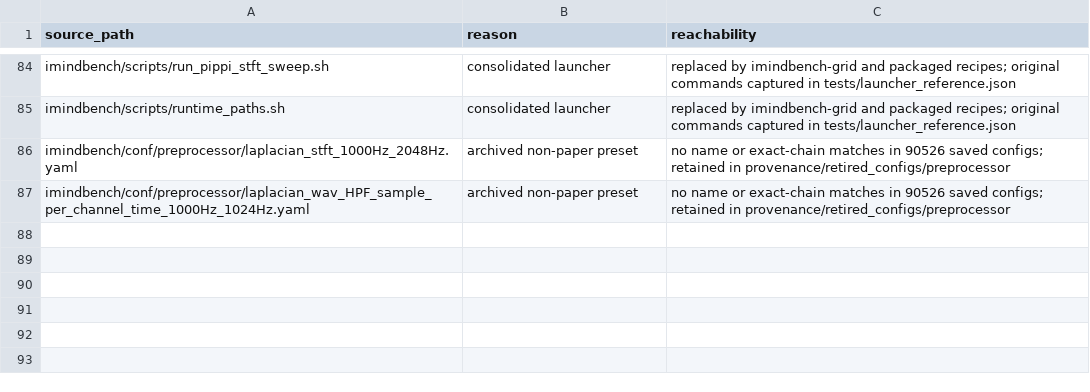
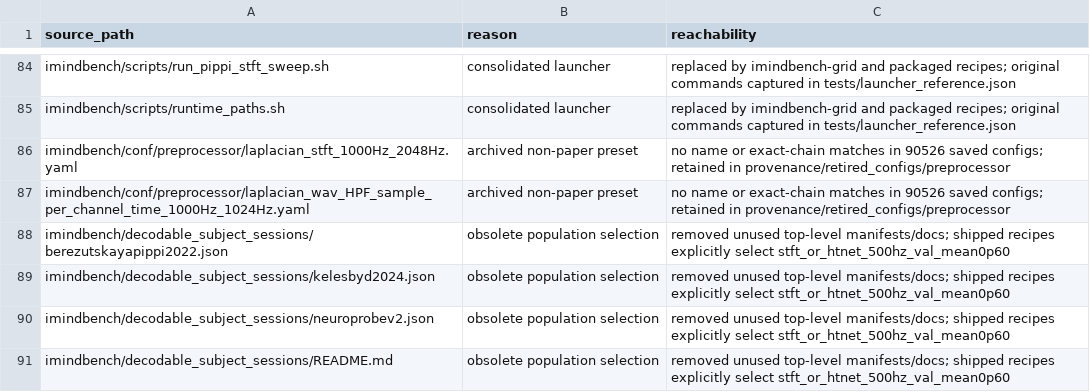
Before and after one commit to imindbench/iMINDBench, a TSV file: provenance/surface/removed.tsv, drawn as a sheet; only a part is shown, gaps mark what is left out; the diff names each change by its address in the sheet, - before the commit and + after, or states it on an @@ line.

Commit message:
Remove unused top-level decodable population manifests

```diff
--- a/provenance/surface/removed.tsv
+++ b/provenance/surface/removed.tsv
+row 88: imindbench/decodable_subject_sessions/berezutskayapippi2022.json | obsolete population selection | removed unused top-level manifests/docs; shipped recipes explicitly select stft_or_htnet_500hz_val_mean0p60
+row 89: imindbench/decodable_subject_sessions/kelesbyd2024.json | obsolete population selection | removed unused top-level manifests/docs; shipped recipes explicitly select stft_or_htnet_500hz_val_mean0p60
+row 90: imindbench/decodable_subject_sessions/neuroprobev2.json | obsolete population selection | removed unused top-level manifests/docs; shipped recipes explicitly select stft_or_htnet_500hz_val_mean0p60
+row 91: imindbench/decodable_subject_sessions/README.md | obsolete population selection | removed unused top-level manifests/docs; shipped recipes explicitly select stft_or_htnet_500hz_val_mean0p60
```
Also changed, not shown: provenance/surface/retained.tsv, 6 other files.
